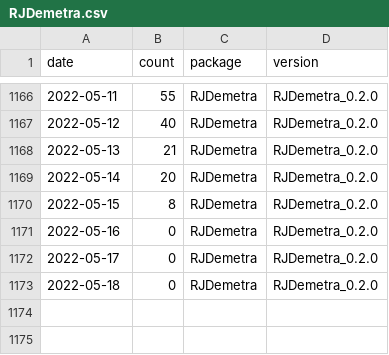
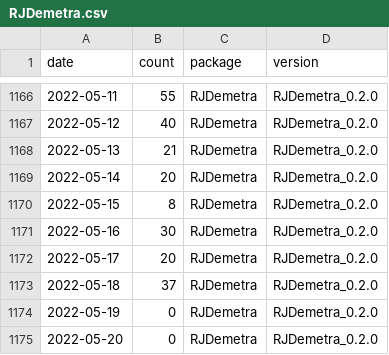
Before and after one commit to AQLT/rjd_downloads, a CSV file: data/full_table/RJDemetra.csv, drawn as a sheet; only a part is shown, gaps mark what is left out.

```diff
--- a/data/full_table/RJDemetra.csv
+++ b/data/full_table/RJDemetra.csv
@@ -1170,4 +1170,6 @@
 2022-05-15,8,"RJDemetra","RJDemetra_0.2.0"
-2022-05-16,0,"RJDemetra","RJDemetra_0.2.0"
-2022-05-17,0,"RJDemetra","RJDemetra_0.2.0"
-2022-05-18,0,"RJDemetra","RJDemetra_0.2.0"
+2022-05-16,30,"RJDemetra","RJDemetra_0.2.0"
+2022-05-17,20,"RJDemetra","RJDemetra_0.2.0"
+2022-05-18,37,"RJDemetra","RJDemetra_0.2.0"
+2022-05-19,0,"RJDemetra","RJDemetra_0.2.0"
+2022-05-20,0,"RJDemetra","RJDemetra_0.2.0"
```
Also changed, not shown: data/full_table/ggdemetra.csv, data/full_table/rjdmarkdown.csv, 7 other files.
